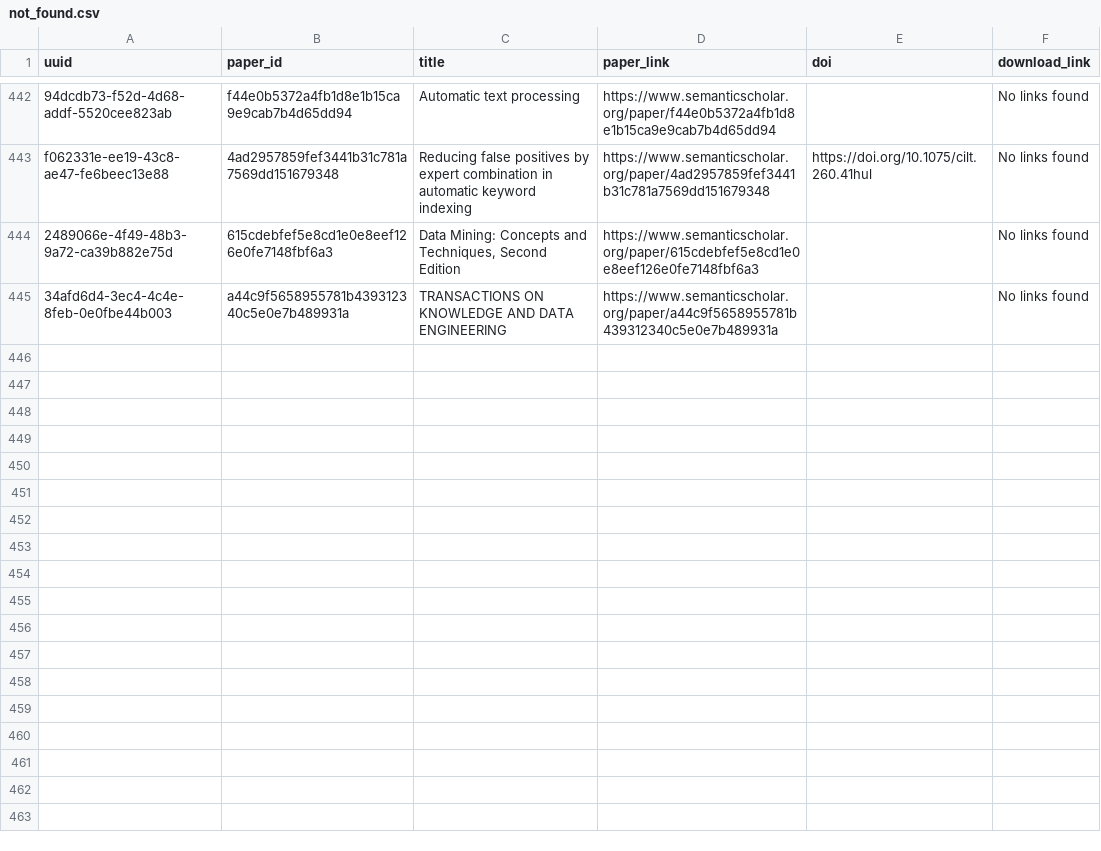
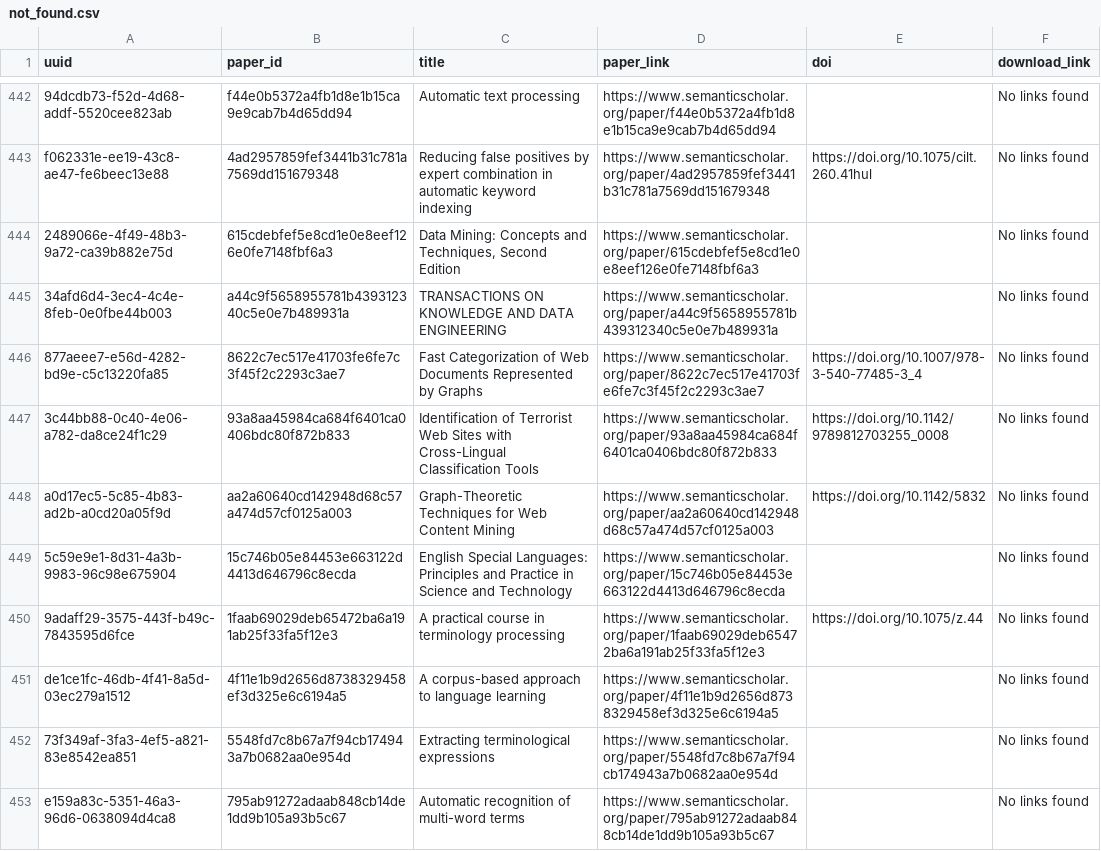
Before and after one commit to dev-SR/research-paper-downloader-pdf, a CSV file: data/info/not_found.csv, drawn as a sheet; only a part is shown, gaps mark what is left out; the diff names each change by its address in the sheet, - before the commit and + after, or states it on an @@ line.

```diff
--- a/data/info/not_found.csv
+++ b/data/info/not_found.csv
+row 446: 877aeee7-e56d-4282-bd9e-c5c13220fa85 | 8622c7ec517e41703fe6fe7c3f45f2c2293c3ae7 | Fast Categorization of Web Documents Represented by Graphs | https://www.semanticscholar.org/paper/8622c7ec517e41703fe6fe7c3f45f2c2293c3ae7 | https://doi.org/10.1007/978-3-540-77485-3_4 | No links found
+row 447: 3c44bb88-0c40-4e06-a782-da8ce24f1c29 | 93a8aa45984ca684f6401ca0406bdc80f872b833 | Identification of Terrorist Web Sites with Cross-Lingual Classification Tools | https://www.semanticscholar.org/paper/93a8aa45984ca684f6401ca0406bdc80f872b833 | https://doi.org/10.1142/9789812703255_0008 | No links found
+row 448: a0d17ec5-5c85-4b83-ad2b-a0cd20a05f9d | aa2a60640cd142948d68c57a474d57cf0125a003 | Graph-Theoretic Techniques for Web Content Mining | https://www.semanticscholar.org/paper/aa2a60640cd142948d68c57a474d57cf0125a003 | https://doi.org/10.1142/5832 | No links found
+row 449: 5c59e9e1-8d31-4a3b-9983-96c98e675904 | 15c746b05e84453e663122d4413d646796c8ecda | English Special Languages: Principles and Practice in Science and Technology | https://www.semanticscholar.org/paper/15c746b05e84453e663122d4413d646796c8ecda |  | No links found
+row 450: 9adaff29-3575-443f-b49c-7843595d6fce | 1faab69029deb65472ba6a191ab25f33fa5f12e3 | A practical course in terminology processing | https://www.semanticscholar.org/paper/1faab69029deb65472ba6a191ab25f33fa5f12e3 | https://doi.org/10.1075/z.44 | No links found
+row 451: de1ce1fc-46db-4f41-8a5d-03ec279a1512 | 4f11e1b9d2656d8738329458ef3d325e6c6194a5 | A corpus-based approach to language learning | https://www.semanticscholar.org/paper/4f11e1b9d2656d8738329458ef3d325e6c6194a5 |  | No links found
+row 452: 73f349af-3fa3-4ef5-a821-83e8542ea851 | 5548fd7c8b67a7f94cb174943a7b0682aa0e954d | Extracting terminological expressions | https://www.semanticscholar.org/paper/5548fd7c8b67a7f94cb174943a7b0682aa0e954d |  | No links found
+row 453: e159a83c-5351-46a3-96d6-0638094d4ca8 | 795ab91272adaab848cb14de1dd9b105a93b5c67 | Automatic recognition of multi-word terms | https://www.semanticscholar.org/paper/795ab91272adaab848cb14de1dd9b105a93b5c67 |  | No links found
```
Also changed, not shown: data/info/done.csv, data/info/processed.csv.
